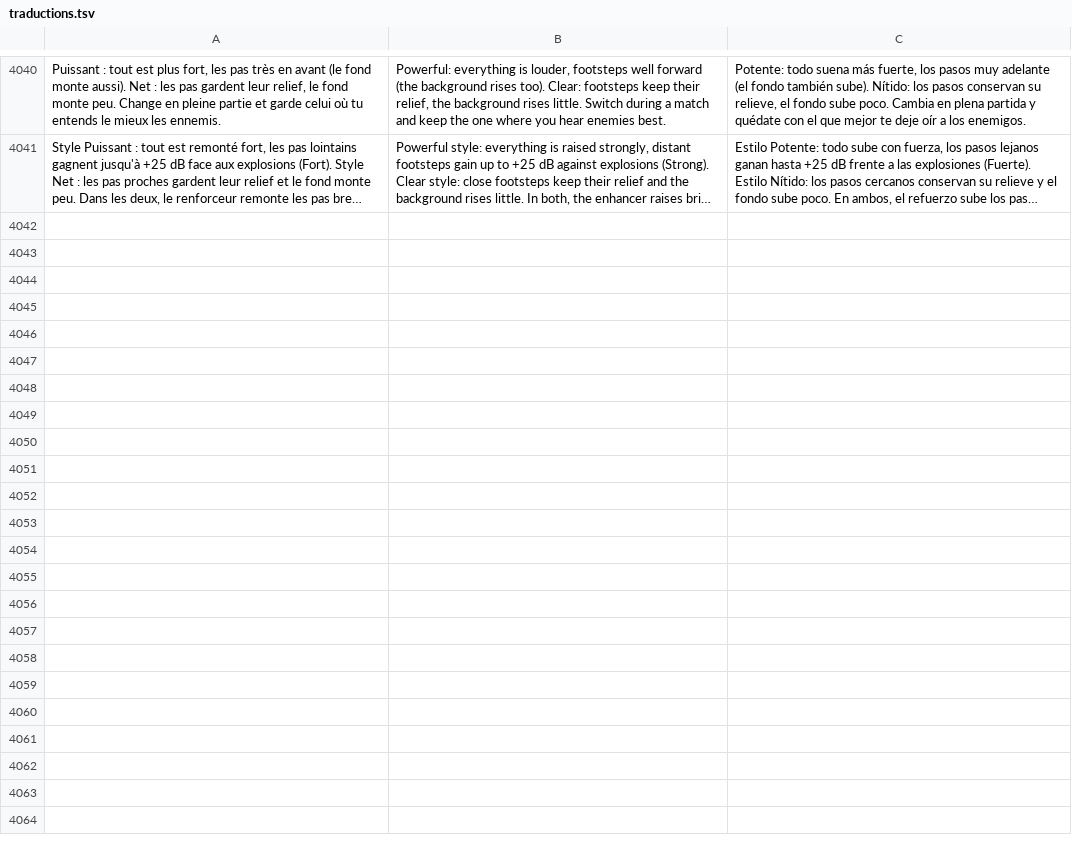
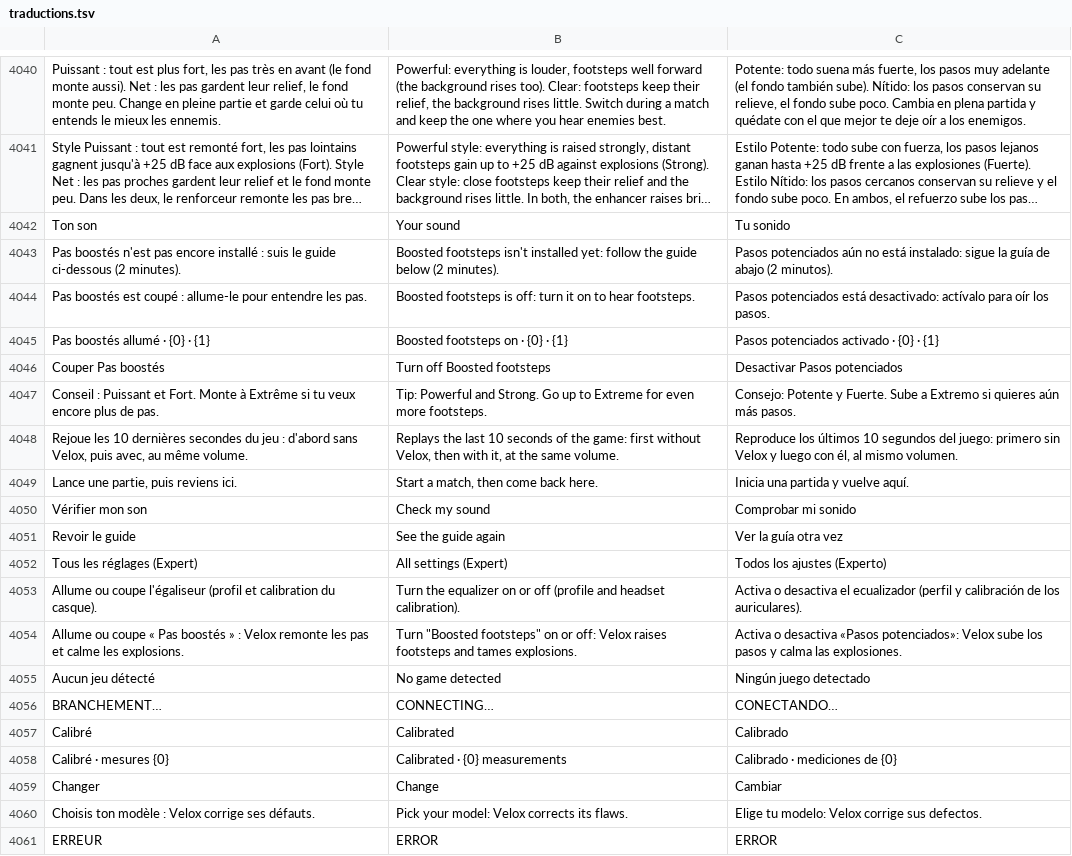
Before and after one commit to damiencoussot-ai/nettoyage-pc, a TSV file: traductions.tsv, drawn as a sheet; only a part is shown, gaps mark what is left out; long unchanged cells end in …; the diff covers the shown part only; the diff names each change by its address in the sheet, - before the commit and + after, or states it on an @@ line.

```diff
--- a/traductions.tsv
+++ b/traductions.tsv
+row 4042: Ton son | Your sound | Tu sonido
+row 4043: Pas boostés n'est pas encore installé : suis le guide ci-dessous (2 minutes). | Boosted footsteps isn't installed yet: follow the guide below (2 minutes). | Pasos potenciados aún no está instalado: sigue la guía de abajo (2 minutos).
+row 4044: Pas boostés est coupé : allume-le pour entendre les pas. | Boosted footsteps is off: turn it on to hear footsteps. | Pasos potenciados está desactivado: actívalo para oír los pasos.
+row 4045: Pas boostés allumé · {0} · {1} | Boosted footsteps on · {0} · {1} | Pasos potenciados activado · {0} · {1}
+row 4046: Couper Pas boostés | Turn off Boosted footsteps | Desactivar Pasos potenciados
+row 4047: Conseil : Puissant et Fort. Monte à Extrême si tu veux encore plus de pas. | Tip: Powerful and Strong. Go up to Extreme for even more footsteps. | Consejo: Potente y Fuerte. Sube a Extremo si quieres aún más pasos.
+row 4048: Rejoue les 10 dernières secondes du jeu : d'abord sans Velox, puis avec, au même volume. | Replays the last 10 seconds of the game: first without Velox, then with it, at the same volume. | Reproduce los últimos 10 segundos del juego: primero sin Velox y luego con él, al mismo volumen.
+row 4049: Lance une partie, puis reviens ici. | Start a match, then come back here. | Inicia una partida y vuelve aquí.
+row 4050: Vérifier mon son | Check my sound | Comprobar mi sonido
+row 4051: Revoir le guide | See the guide again | Ver la guía otra vez
+row 4052: Tous les réglages (Expert) | All settings (Expert) | Todos los ajustes (Experto)
+row 4053: Allume ou coupe l'égaliseur (profil et calibration du casque). | Turn the equalizer on or off (profile and headset calibration). | Activa o desactiva el ecualizador (perfil y calibración de los auriculares).
+row 4054: Allume ou coupe « Pas boostés » : Velox remonte les pas et calme les explosions. | Turn "Boosted footsteps" on or off: Velox raises footsteps and tames explosions. | Activa o desactiva «Pasos potenciados»: Velox sube los pasos y calma las explosiones.
+row 4055: Aucun jeu détecté | No game detected | Ningún juego detectado
+row 4056: BRANCHEMENT… | CONNECTING… | CONECTANDO…
+row 4057: Calibré | Calibrated | Calibrado
+row 4058: Calibré · mesures {0} | Calibrated · {0} measurements | Calibrado · mediciones de {0}
+row 4059: Changer | Change | Cambiar
+row 4060: Choisis ton modèle : Velox corrige ses défauts. | Pick your model: Velox corrects its flaws. | Elige tu modelo: Velox corrige sus defectos.
+row 4061: ERREUR | ERROR | ERROR
```
Also changed, not shown: 28 added rows elsewhere in this file, 9 other files.
